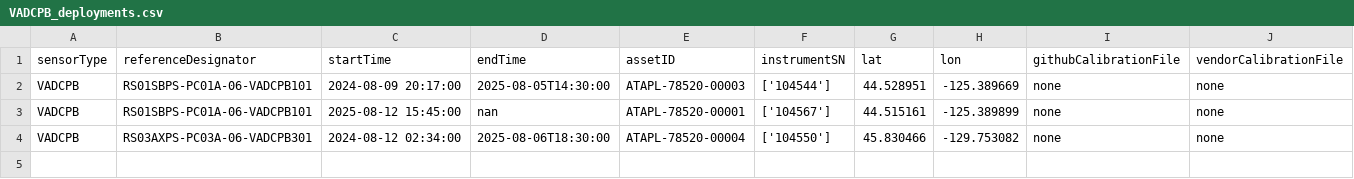
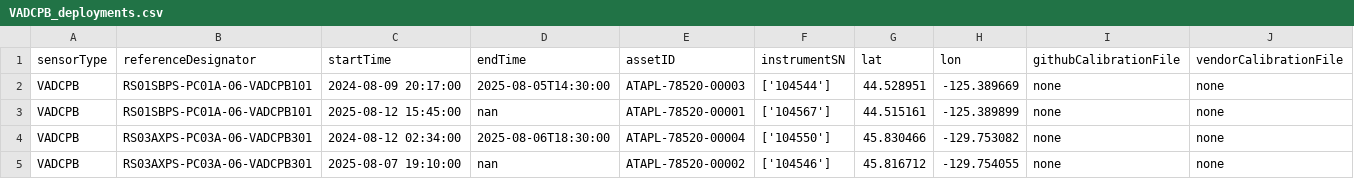
Before and after one commit to OOI-CabledArray/deployments, a CSV file: VADCPB_deployments.csv, drawn as a sheet; the diff names each change by its address in the sheet, - before the commit and + after, or states it on an @@ line.

```diff
--- a/VADCPB_deployments.csv
+++ b/VADCPB_deployments.csv
+row 5: VADCPB | RS03AXPS-PC03A-06-VADCPB301 | 2025-08-07 19:10:00 | nan | ATAPL-78520-00002 | ['104546'] | 45.816712 | -129.754055 | none | none
```
